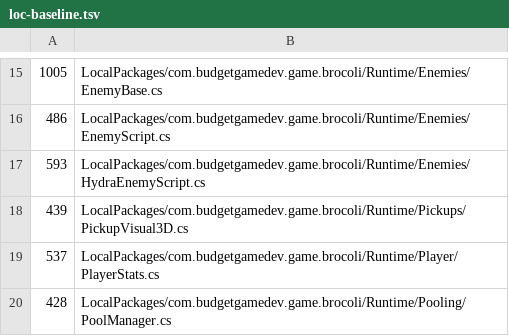
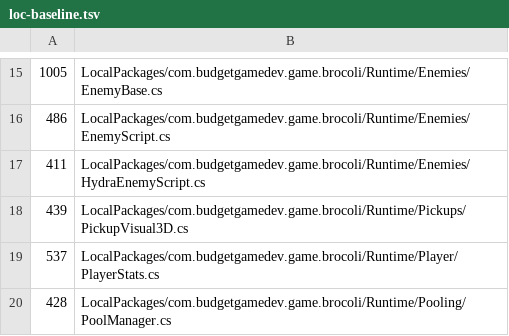
Before and after one commit to BudgetGameDev/BROcoli, a TSV file: .quality/loc-baseline.tsv, drawn as a sheet; only a part is shown, gaps mark what is left out.

```diff
--- a/.quality/loc-baseline.tsv
+++ b/.quality/loc-baseline.tsv
@@ -16,3 +16,3 @@
 486	LocalPackages/com.budgetgamedev.game.brocoli/Runtime/Enemies/EnemyScript.cs
-593	LocalPackages/com.budgetgamedev.game.brocoli/Runtime/Enemies/HydraEnemyScript.cs
+411	LocalPackages/com.budgetgamedev.game.brocoli/Runtime/Enemies/HydraEnemyScript.cs
 439	LocalPackages/com.budgetgamedev.game.brocoli/Runtime/Pickups/PickupVisual3D.cs
```
Also changed, not shown: 43 other files.
